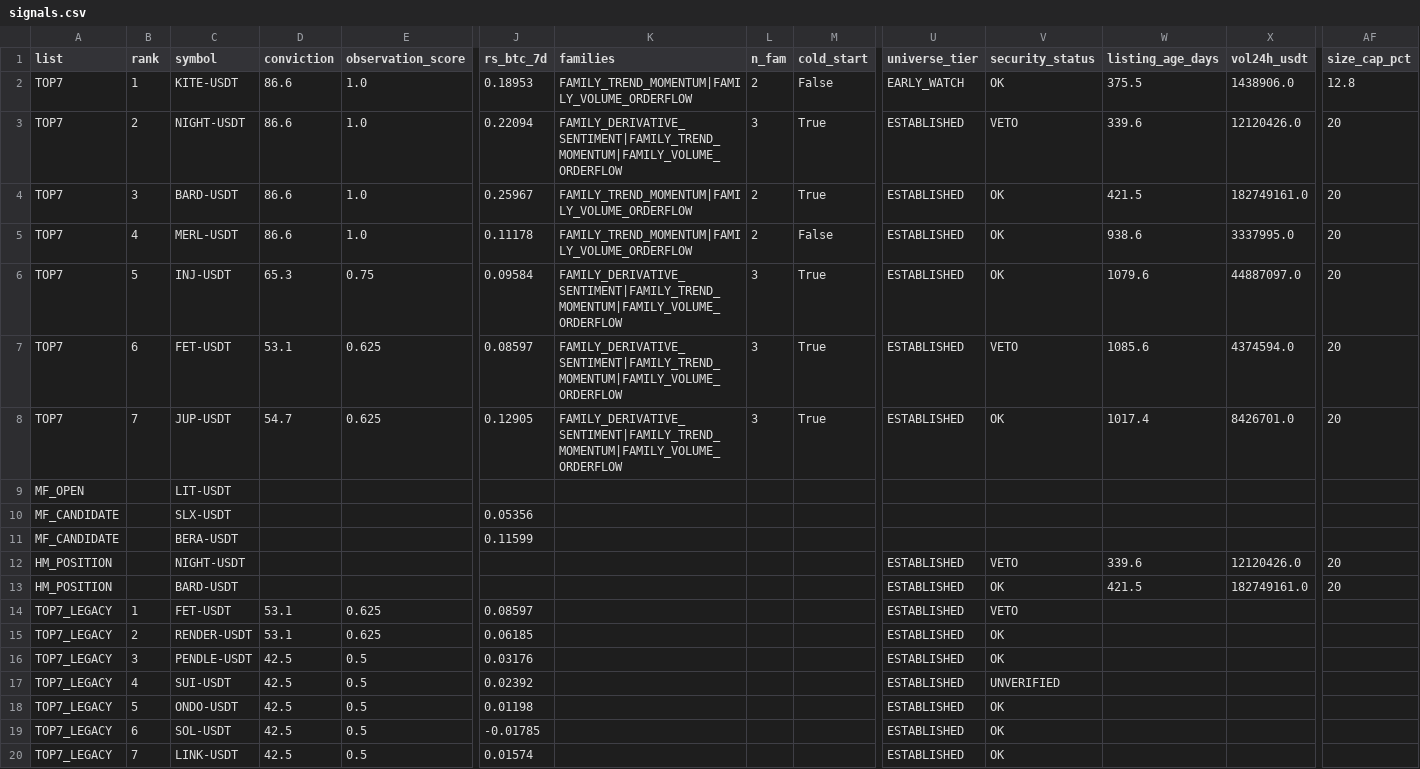
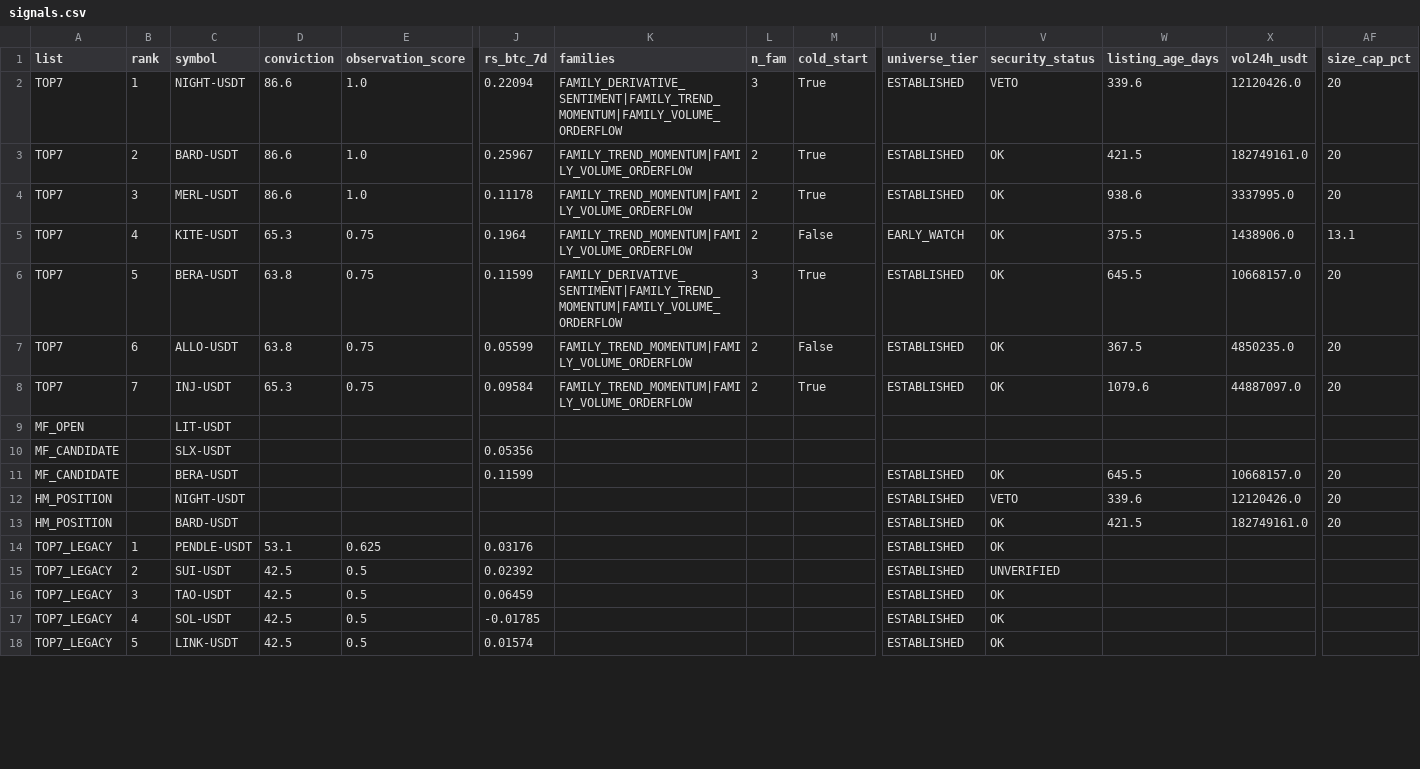
Before and after one commit to fu5202ture-beep/cqs-dashboard, a CSV file: signals.csv, drawn as a sheet; only a part is shown, gaps mark what is left out; removed rows and columns are numbered as before the commit, all else as after; rows hold the shown columns only; the diff covers the shown part only; the diff names each change by its address in the sheet, - before the commit and + after, or states it on an @@ line.

```diff
--- a/signals.csv
+++ b/signals.csv
-row 2: TOP7 | 1 | KITE-USDT | 86.6 | 1.0 | 0.18953 | FAMILY_TREND_MOMENTUM|FAMILY_VOLUME_ORDERFLOW | 2 | False | EARLY_WATCH | OK | 375.5 | 1438906.0 | 12.8
-B2 (rank): 2
+B2 (rank): 1
-B3 (rank): 3
+B3 (rank): 2
-B4 (rank): 4
+B4 (rank): 3
-M4 (cold_start): False
+M4 (cold_start): True
+row 5: TOP7 | 4 | KITE-USDT | 65.3 | 0.75 | 0.1964 | FAMILY_TREND_MOMENTUM|FAMILY_VOLUME_ORDERFLOW | 2 | False | EARLY_WATCH | OK | 375.5 | 1438906.0 | 13.1
+row 6: TOP7 | 5 | BERA-USDT | 63.8 | 0.75 | 0.11599 | FAMILY_DERIVATIVE_SENTIMENT|FAMILY_TREND_MOMENTUM|FAMILY_VOLUME_ORDERFLOW | 3 | True | ESTABLISHED | OK | 645.5 | 10668157.0 | 20
+row 7: TOP7 | 6 | ALLO-USDT | 63.8 | 0.75 | 0.05599 | FAMILY_TREND_MOMENTUM|FAMILY_VOLUME_ORDERFLOW | 2 | False | ESTABLISHED | OK | 367.5 | 4850235.0 | 20
-B8 (rank): 5
+B8 (rank): 7
-K8 (families): FAMILY_DERIVATIVE_SENTIMENT|FAMILY_TREND_MOMENTUM|FAMILY_VOLUME_ORDERFLOW
+K8 (families): FAMILY_TREND_MOMENTUM|FAMILY_VOLUME_ORDERFLOW
-L8 (n_fam): 3
+L8 (n_fam): 2
-row 7: TOP7 | 6 | FET-USDT | 53.1 | 0.625 | 0.08597 | FAMILY_DERIVATIVE_SENTIMENT|FAMILY_TREND_MOMENTUM|FAMILY_VOLUME_ORDERFLOW | 3 | True | ESTABLISHED | VETO | 1085.6 | 4374594.0 | 20
-row 8: TOP7 | 7 | JUP-USDT | 54.7 | 0.625 | 0.12905 | FAMILY_DERIVATIVE_SENTIMENT|FAMILY_TREND_MOMENTUM|FAMILY_VOLUME_ORDERFLOW | 3 | True | ESTABLISHED | OK | 1017.4 | 8426701.0 | 20
-U11 (universe_tier): (empty)
+U11 (universe_tier): ESTABLISHED
-V11 (security_status): (empty)
+V11 (security_status): OK
-W11 (listing_age_days): (empty)
+W11 (listing_age_days): 645.5
-X11 (vol24h_usdt): (empty)
+X11 (vol24h_usdt): 10668157.0
-AF11 (size_cap_pct): (empty)
+AF11 (size_cap_pct): 20
-row 14: TOP7_LEGACY | 1 | FET-USDT | 53.1 | 0.625 | 0.08597 |  |  |  | ESTABLISHED | VETO
-row 15: TOP7_LEGACY | 2 | RENDER-USDT | 53.1 | 0.625 | 0.06185 |  |  |  | ESTABLISHED | OK
-B14 (rank): 3
+B14 (rank): 1
-D14 (conviction): 42.5
+D14 (conviction): 53.1
-E14 (observation_score): 0.5
+E14 (observation_score): 0.625
-B15 (rank): 4
+B15 (rank): 2
-B16 (rank): 5
+B16 (rank): 3
-C16 (symbol): ONDO-USDT
+C16 (symbol): TAO-USDT
-J16 (rs_btc_7d): 0.01198
+J16 (rs_btc_7d): 0.06459
-B17 (rank): 6
+B17 (rank): 4
-B18 (rank): 7
+B18 (rank): 5
```
Also changed, not shown: 2 added rows and 3 edited cells elsewhere in this file, 2 other files.
